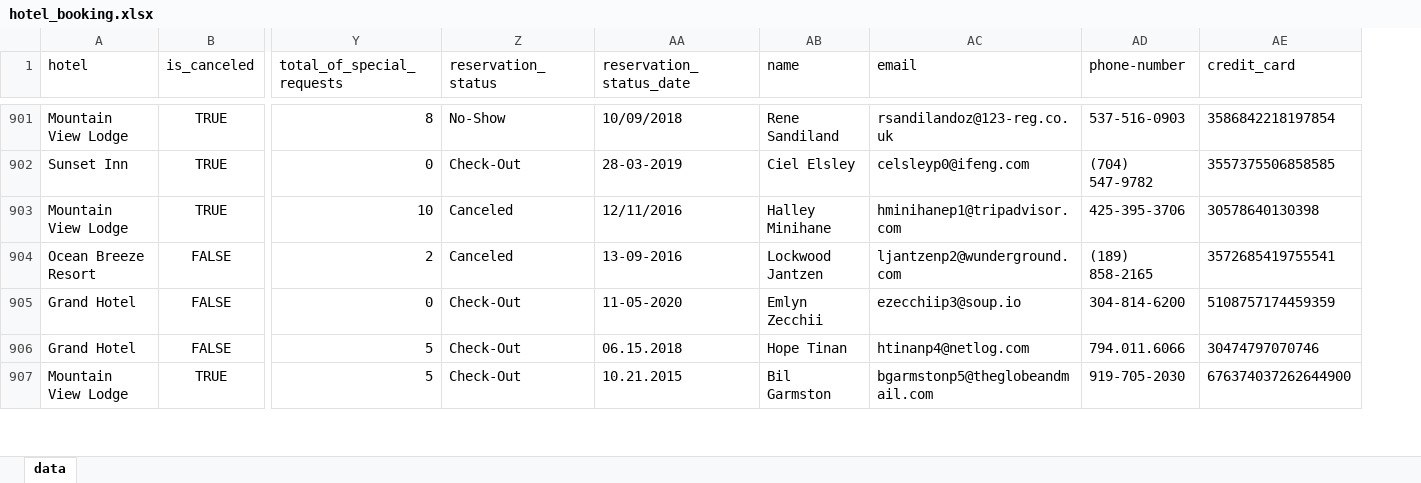
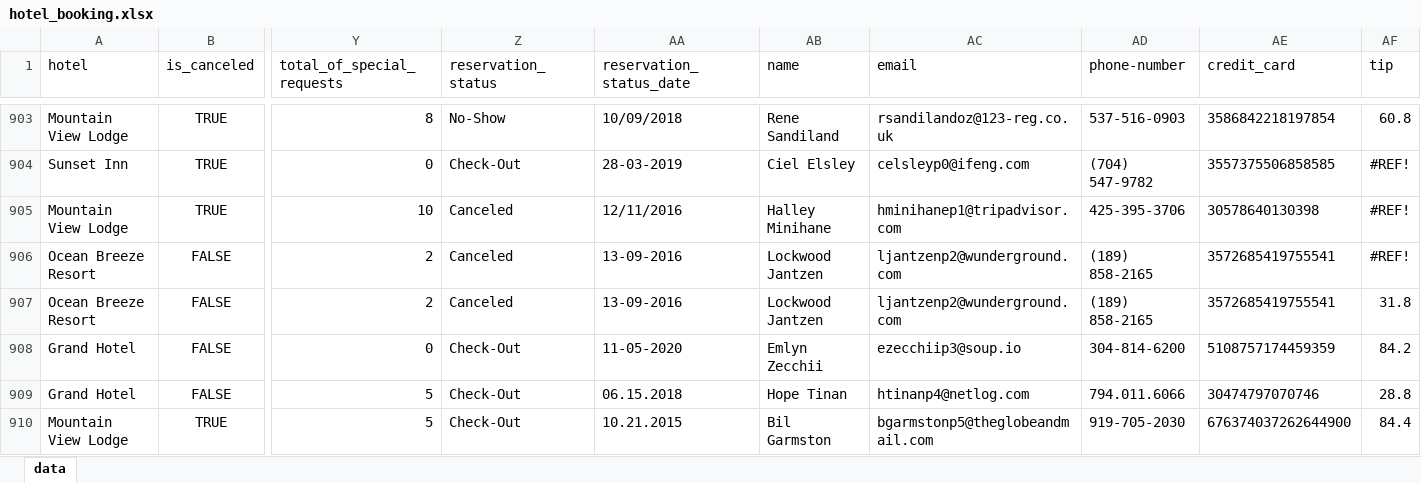
Before and after one commit to Jangel21/ETL, an Excel workbook: datasets/hotel_booking.xlsx, sheet data, drawn as a sheet; only a part is shown, gaps mark what is left out; values as stored, in another font and other column widths than the file's, no borders; rows hold the shown columns only; the diff covers the shown part only; the diff names each change by its address in the sheet, - before the commit and + after, or states it on an @@ line.

```diff
--- a/datasets/hotel_booking.xlsx (sheet data)
+++ b/datasets/hotel_booking.xlsx (sheet data)
+column AF (tip), rows 903-906: 60.8 | #REF! | #REF! | #REF!; rows 908-910: 84.2 | 28.8 | 84.4
+row 907: Ocean Breeze Resort | FALSE | 2 | Canceled | 13-09-2016 | Lockwood Jantzen | ljantzenp2@wunderground.com | (189) 858-2165 | 3572685419755541 | 31.8
```
Also changed, not shown: 7 added rows and 1 removed row elsewhere in this sheet, 4 other files.
